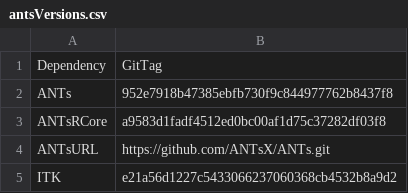
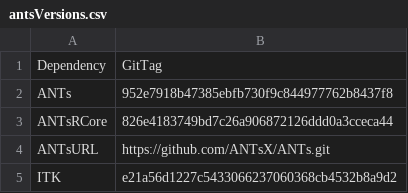
Before and after one commit to ANTsX/ANTsRCore, a CSV file: data/antsVersions.csv, drawn as a sheet.

```diff
--- a/data/antsVersions.csv
+++ b/data/antsVersions.csv
@@ -2,3 +2,3 @@ Dependency;GitTag
 ANTs;952e7918b47385ebfb730f9c844977762b8437f8
-ANTsRCore;a9583d1fadf4512ed0bc00af1d75c37282df03f8
+ANTsRCore;826e4183749bd7c26a906872126ddd0a3cceca44
 ANTsURL;https://github.com/ANTsX/ANTs.git
```
Also changed, not shown: 4 other files.
